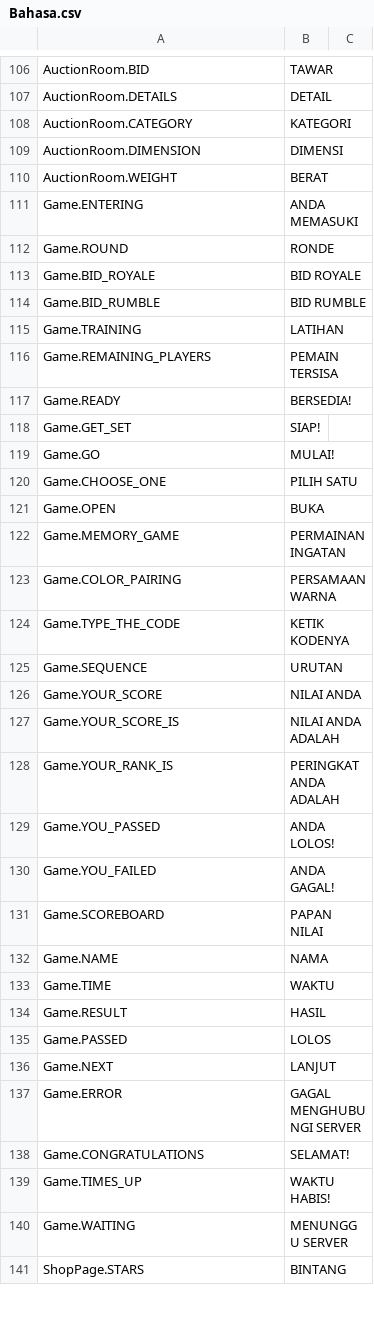
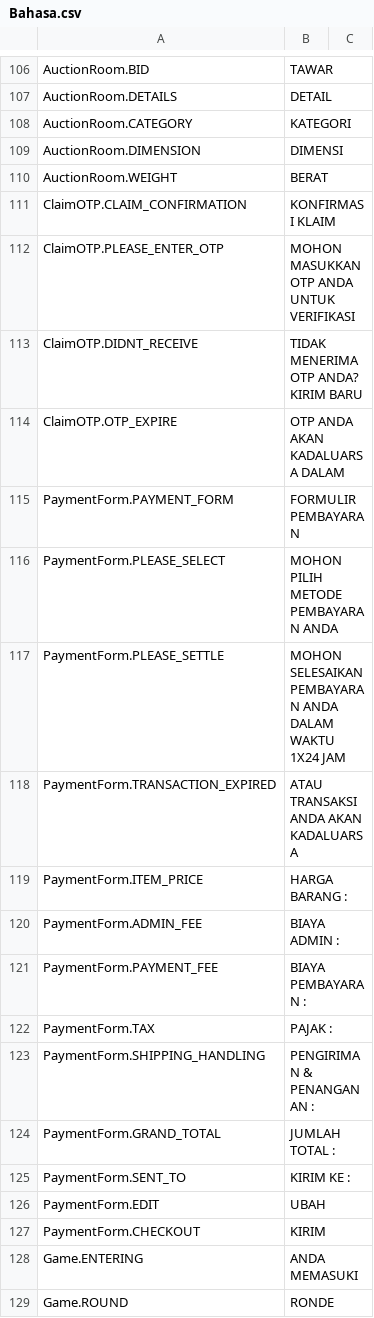
Before and after one commit to GameLevelOne/broyal, a CSV file: Assets/Plugins/LocalizeService/Resources/Localization/Bahasa.csv, drawn as a sheet; only a part is shown, gaps mark what is left out; the shorter side is filled out with more unchanged rows; the diff names each change by its address in the sheet, - before the commit and + after, or states it on an @@ line.

Commit message:
Submit Claim OTP

```diff
--- a/Assets/Plugins/LocalizeService/Resources/Localization/Bahasa.csv
+++ b/Assets/Plugins/LocalizeService/Resources/Localization/Bahasa.csv
+row 111: ClaimOTP.CLAIM_CONFIRMATION | KONFIRMASI KLAIM
+row 112: ClaimOTP.PLEASE_ENTER_OTP | MOHON MASUKKAN OTP ANDA UNTUK VERIFIKASI
+row 113: ClaimOTP.DIDNT_RECEIVE | TIDAK MENERIMA OTP ANDA? KIRIM BARU
+row 114: ClaimOTP.OTP_EXPIRE | OTP ANDA AKAN KADALUARSA DALAM
+row 115: PaymentForm.PAYMENT_FORM | FORMULIR PEMBAYARAN
+row 116: PaymentForm.PLEASE_SELECT | MOHON PILIH METODE PEMBAYARAN ANDA
+row 117: PaymentForm.PLEASE_SETTLE | MOHON SELESAIKAN PEMBAYARAN ANDA DALAM WAKTU 1X24 JAM
+row 118: PaymentForm.TRANSACTION_EXPIRED | ATAU TRANSAKSI ANDA AKAN KADALUARSA
+row 119: PaymentForm.ITEM_PRICE | HARGA BARANG :
+row 120: PaymentForm.ADMIN_FEE | BIAYA ADMIN :
+row 121: PaymentForm.PAYMENT_FEE | BIAYA PEMBAYARAN :
+row 122: PaymentForm.TAX | PAJAK :
+row 123: PaymentForm.SHIPPING_HANDLING | PENGIRIMAN & PENANGANAN :
+row 124: PaymentForm.GRAND_TOTAL | JUMLAH TOTAL :
+row 125: PaymentForm.SENT_TO | KIRIM KE :
+row 126: PaymentForm.EDIT | UBAH
+row 127: PaymentForm.CHECKOUT | KIRIM
```
Also changed, not shown: Assets/Plugins/LocalizeService/Resources/Localization/English.csv, 33 other files.
